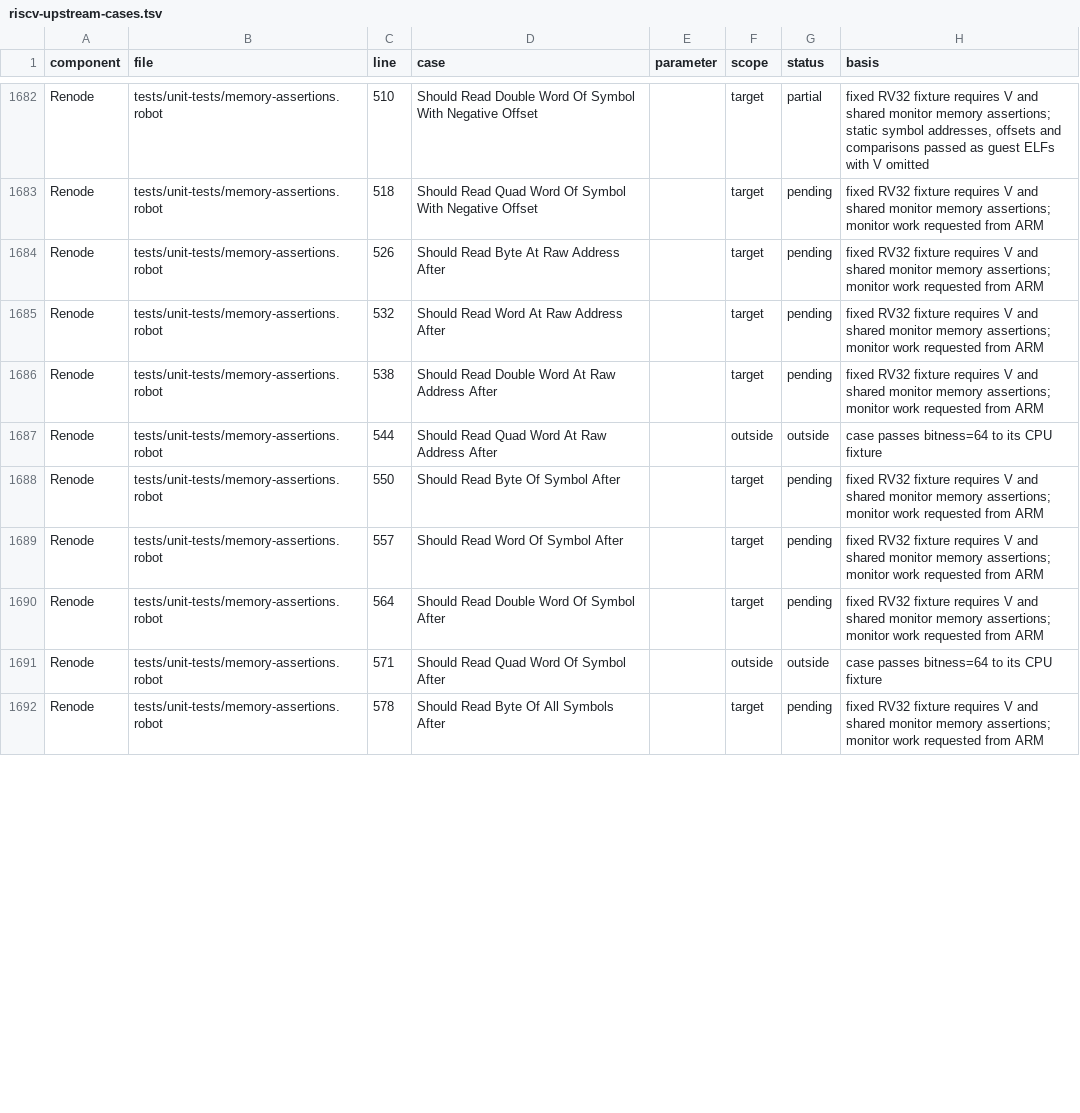
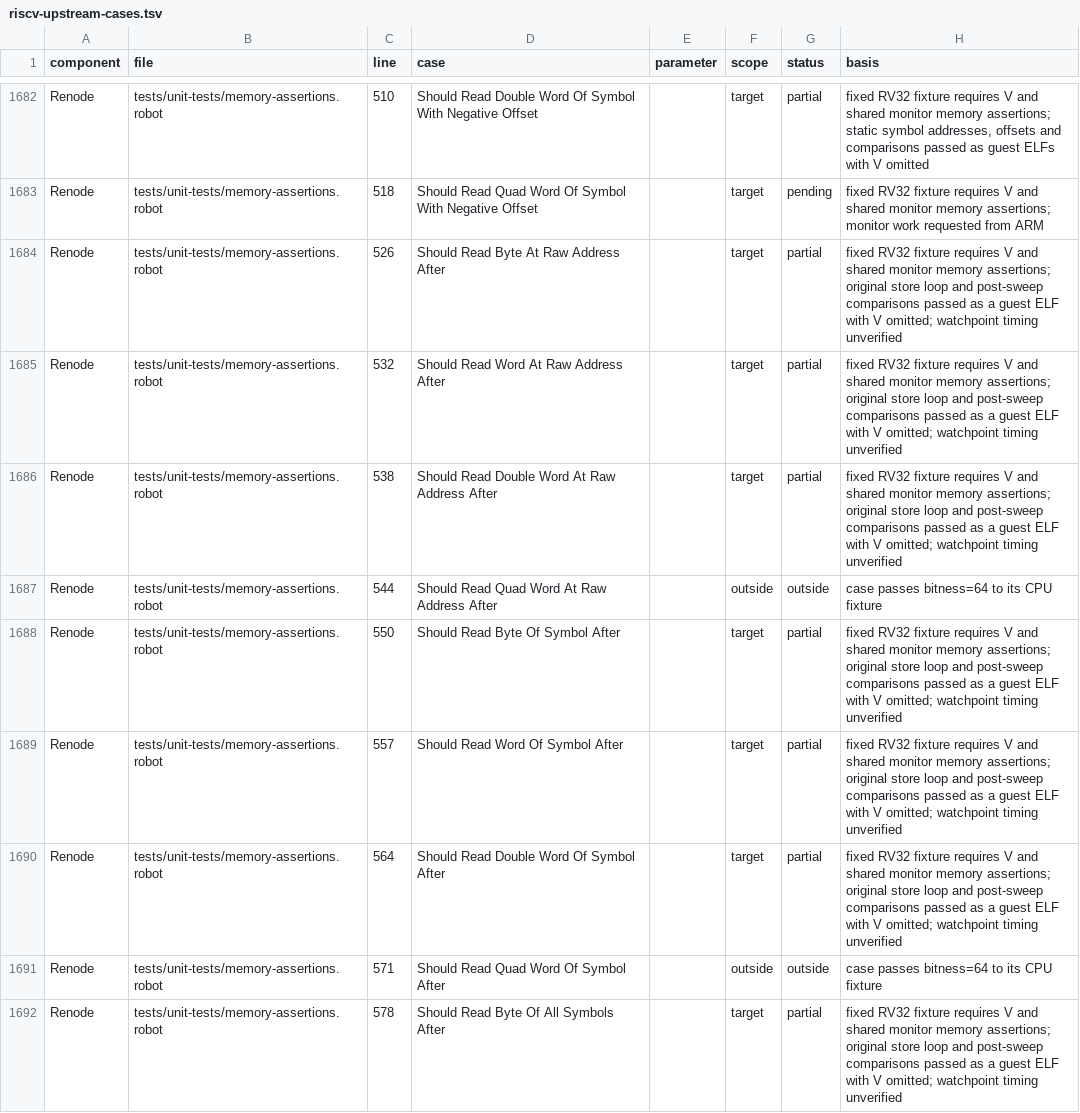
Before and after one commit to Koukyosyumei/penv, a TSV file: docs/riscv-upstream-cases.tsv, drawn as a sheet; only a part is shown, gaps mark what is left out; the diff covers the shown part only.

Commit message:
Exercise fixed RV32 memory store sweeps in guest ELFs

```diff
--- a/docs/riscv-upstream-cases.tsv
+++ b/docs/riscv-upstream-cases.tsv
@@ -1683,10 +1683,10 @@ Renode	tests/unit-tests/memory-assertions.robot	510	Should Read Double Word Of S
 Renode	tests/unit-tests/memory-assertions.robot	518	Should Read Quad Word Of Symbol With Negative Offset		target	pending	fixed RV32 fixture requires V and shared monitor memory assertions; monitor work requested from ARM
-Renode	tests/unit-tests/memory-assertions.robot	526	Should Read Byte At Raw Address After		target	pending	fixed RV32 fixture requires V and shared monitor memory assertions; monitor work requested from ARM
-Renode	tests/unit-tests/memory-assertions.robot	532	Should Read Word At Raw Address After		target	pending	fixed RV32 fixture requires V and shared monitor memory assertions; monitor work requested from ARM
-Renode	tests/unit-tests/memory-assertions.robot	538	Should Read Double Word At Raw Address After		target	pending	fixed RV32 fixture requires V and shared monitor memory assertions; monitor work requested from ARM
+Renode	tests/unit-tests/memory-assertions.robot	526	Should Read Byte At Raw Address After		target	partial	fixed RV32 fixture requires V and shared monitor memory assertions; original store loop and post-sweep comparisons passed as a guest ELF with V omitted; watchpoint timing unverified
+Renode	tests/unit-tests/memory-assertions.robot	532	Should Read Word At Raw Address After		target	partial	fixed RV32 fixture requires V and shared monitor memory assertions; original store loop and post-sweep comparisons passed as a guest ELF with V omitted; watchpoint timing unverified
+Renode	tests/unit-tests/memory-assertions.robot	538	Should Read Double Word At Raw Address After		target	partial	fixed RV32 fixture requires V and shared monitor memory assertions; original store loop and post-sweep comparisons passed as a guest ELF with V omitted; watchpoint timing unverified
 Renode	tests/unit-tests/memory-assertions.robot	544	Should Read Quad Word At Raw Address After		outside	outside	case passes bitness=64 to its CPU fixture
-Renode	tests/unit-tests/memory-assertions.robot	550	Should Read Byte Of Symbol After		target	pending	fixed RV32 fixture requires V and shared monitor memory assertions; monitor work requested from ARM
-Renode	tests/unit-tests/memory-assertions.robot	557	Should Read Word Of Symbol After		target	pending	fixed RV32 fixture requires V and shared monitor memory assertions; monitor work requested from ARM
-Renode	tests/unit-tests/memory-assertions.robot	564	Should Read Double Word Of Symbol After		target	pending	fixed RV32 fixture requires V and shared monitor memory assertions; monitor work requested from ARM
+Renode	tests/unit-tests/memory-assertions.robot	550	Should Read Byte Of Symbol After		target	partial	fixed RV32 fixture requires V and shared monitor memory assertions; original store loop and post-sweep comparisons passed as a guest ELF with V omitted; watchpoint timing unverified
+Renode	tests/unit-tests/memory-assertions.robot	557	Should Read Word Of Symbol After		target	partial	fixed RV32 fixture requires V and shared monitor memory assertions; original store loop and post-sweep comparisons passed as a guest ELF with V omitted; watchpoint timing unverified
+Renode	tests/unit-tests/memory-assertions.robot	564	Should Read Double Word Of Symbol After		target	partial	fixed RV32 fixture requires V and shared monitor memory assertions; original store loop and post-sweep comparisons passed as a guest ELF with V omitted; watchpoint timing unverified
 Renode	tests/unit-tests/memory-assertions.robot	571	Should Read Quad Word Of Symbol After		outside	outside	case passes bitness=64 to its CPU fixture
-Renode	tests/unit-tests/memory-assertions.robot	578	Should Read Byte Of All Symbols After		target	pending	fixed RV32 fixture requires V and shared monitor memory assertions; monitor work requested from ARM
+Renode	tests/unit-tests/memory-assertions.robot	578	Should Read Byte Of All Symbols After		target	partial	fixed RV32 fixture requires V and shared monitor memory assertions; original store loop and post-sweep comparisons passed as a guest ELF with V omitted; watchpoint timing unverified
```
Also changed, not shown: 11 edited cells elsewhere in this file, 3 other files.
